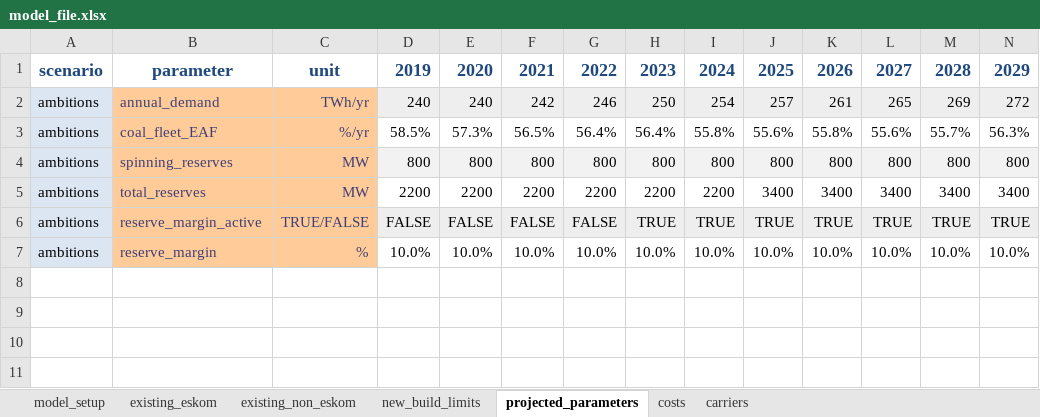
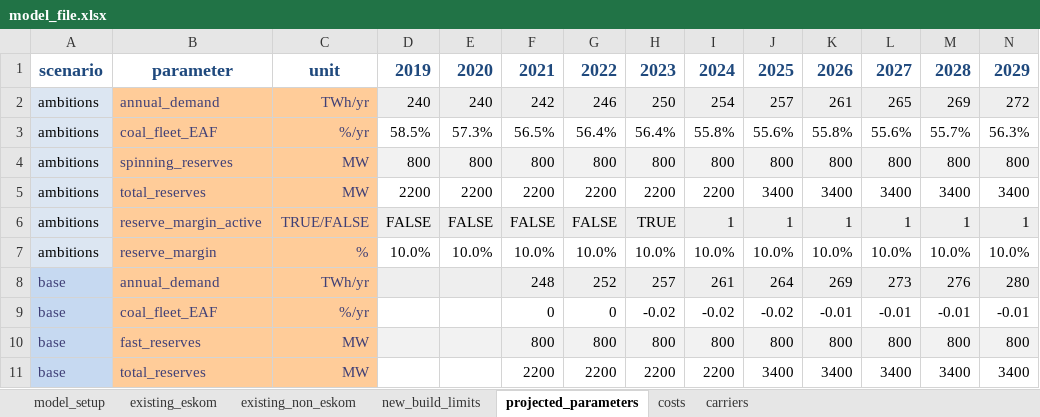
Before and after one commit to agma0/pypsa-za, an Excel workbook: model_file.xlsx, sheet projected_parameters, drawn as a sheet; only a part is shown; values as stored, in another font and other column widths than the file's, no borders; removed rows and columns are numbered as before the commit, all else as after; rows hold the shown columns only; the diff names each change by its address in the sheet, - before the commit and + after, or states it on an @@ line.

```diff
--- a/model_file.xlsx (sheet projected_parameters)
+++ b/model_file.xlsx (sheet projected_parameters)
-row 6: ambitions | reserve_margin_active | TRUE/FALSE | FALSE | FALSE | FALSE | FALSE | TRUE | TRUE | TRUE | TRUE | TRUE | TRUE | TRUE
+row 6: ambitions | reserve_margin_active | TRUE/FALSE | FALSE | FALSE | FALSE | FALSE | TRUE | 1 | 1 | 1 | 1 | 1 | 1
+row 8: base | annual_demand | TWh/yr |  |  | 248 | 252 | 257 | 261 | 264 | 269 | 273 | 276 | 280
+row 9: base | coal_fleet_EAF | %/yr |  |  | 0 | 0 | -0.02 | -0.02 | -0.02 | -0.01 | -0.01 | -0.01 | -0.01
+row 10: base | fast_reserves | MW |  |  | 800 | 800 | 800 | 800 | 800 | 800 | 800 | 800 | 800
+row 11: base | total_reserves | MW |  |  | 2200 | 2200 | 2200 | 2200 | 3400 | 3400 | 3400 | 3400 | 3400
```
Also changed, not shown: sheet costs, sheet new_build_limits, sheet existing_non_eskom, sheet model_setup, charts or pictures, 3 other files.
